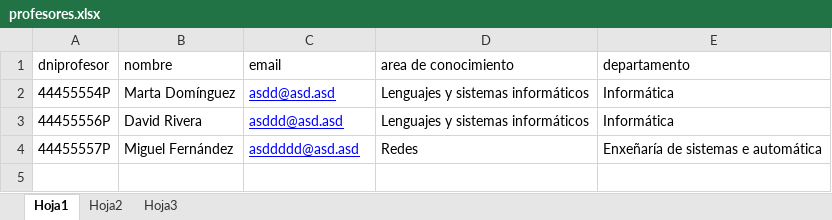
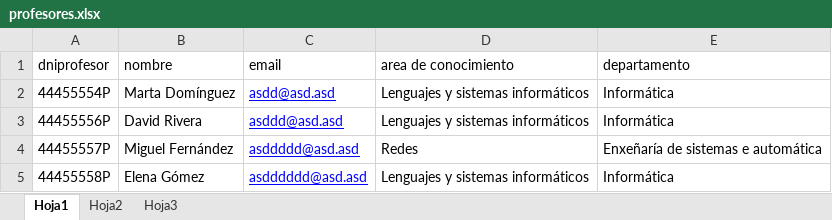
Before and after one commit to naentar/TFGManager, an Excel workbook: profesores.xlsx, sheet Hoja1, drawn as a sheet; values as stored, in another font and other column widths than the file's, no borders; the diff names each change by its address in the sheet, - before the commit and + after, or states it on an @@ line.

```diff
--- a/profesores.xlsx (sheet Hoja1)
+++ b/profesores.xlsx (sheet Hoja1)
+row 5: 44455558P | Elena Gómez | asdddddd@asd.asd | Lenguajes y sistemas informáticos | Informática
```
Also changed, not shown: alumnos.xlsx, 8 other files.
